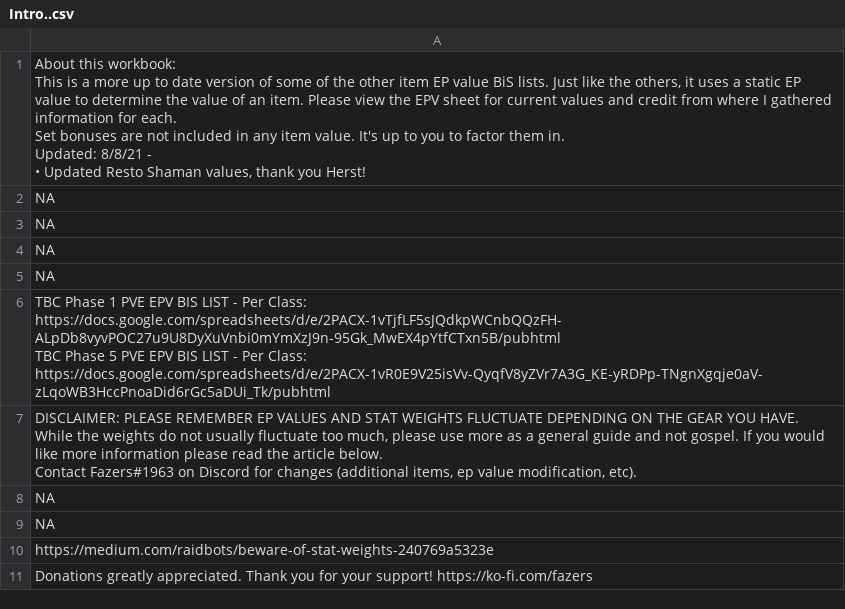
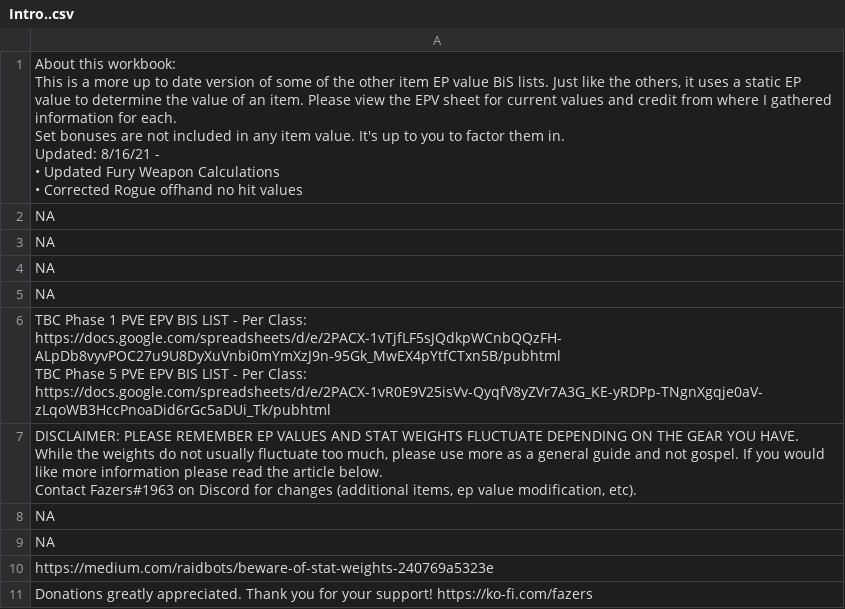
Before and after one commit to amoeba/wowclassicbis, a CSV file: Intro..csv, drawn as a sheet.

```diff
--- a/Intro..csv
+++ b/Intro..csv
@@ -1,7 +1,8 @@
-"About this workbook:
-This is a more up to date version of some of the other item EP value BiS lists.  Just like the others, it uses a static EP value to determine the value of an item. Please view the EPV sheet for current values and credit from where I gathered information for each.
-Set bonuses are not included in any item value.  It's up to you to factor them in.
-
-Updated: 8/8/21 -
-• Updated Resto Shaman values, thank you Herst!"
+"About this workbook:
+This is a more up to date version of some of the other item EP value BiS lists.  Just like the others, it uses a static EP value to determine the value of an item. Please view the EPV sheet for current values and credit from where I gathered information for each.
+Set bonuses are not included in any item value.  It's up to you to factor them in.
+
+Updated: 8/16/21 -
+• Updated Fury Weapon Calculations
+• Corrected Rogue offhand no hit values"
 NA
```
Also changed, not shown: BM.csv, Enh.csv, 2 other files.
